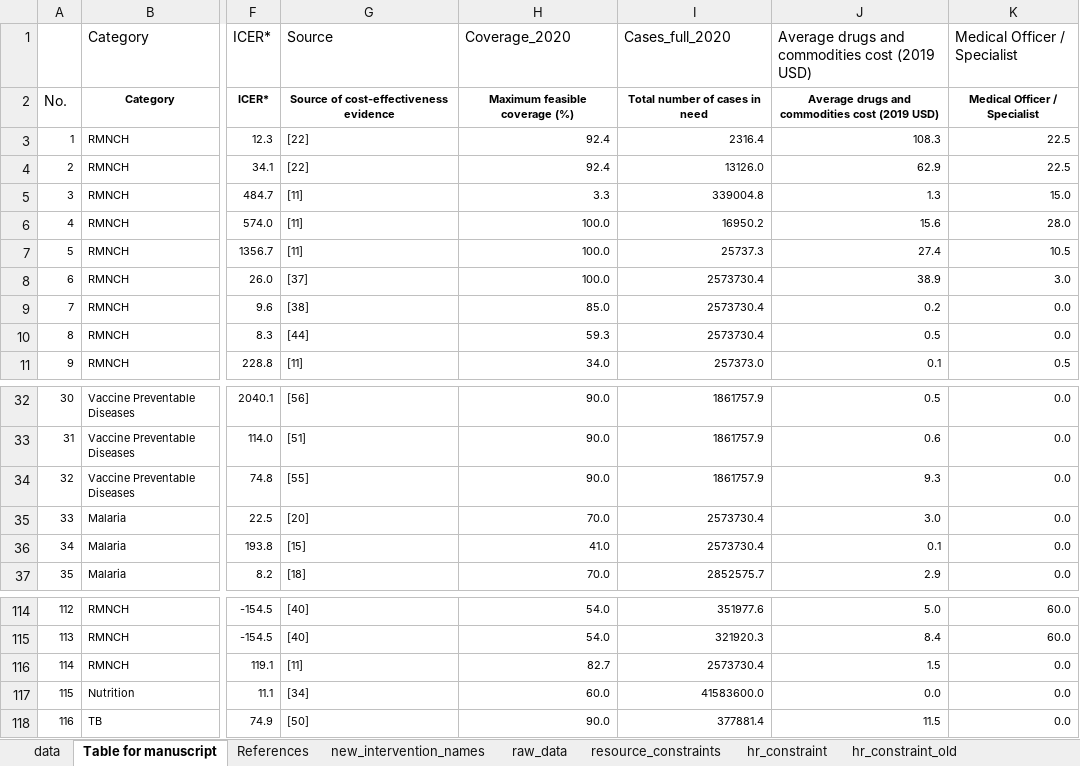
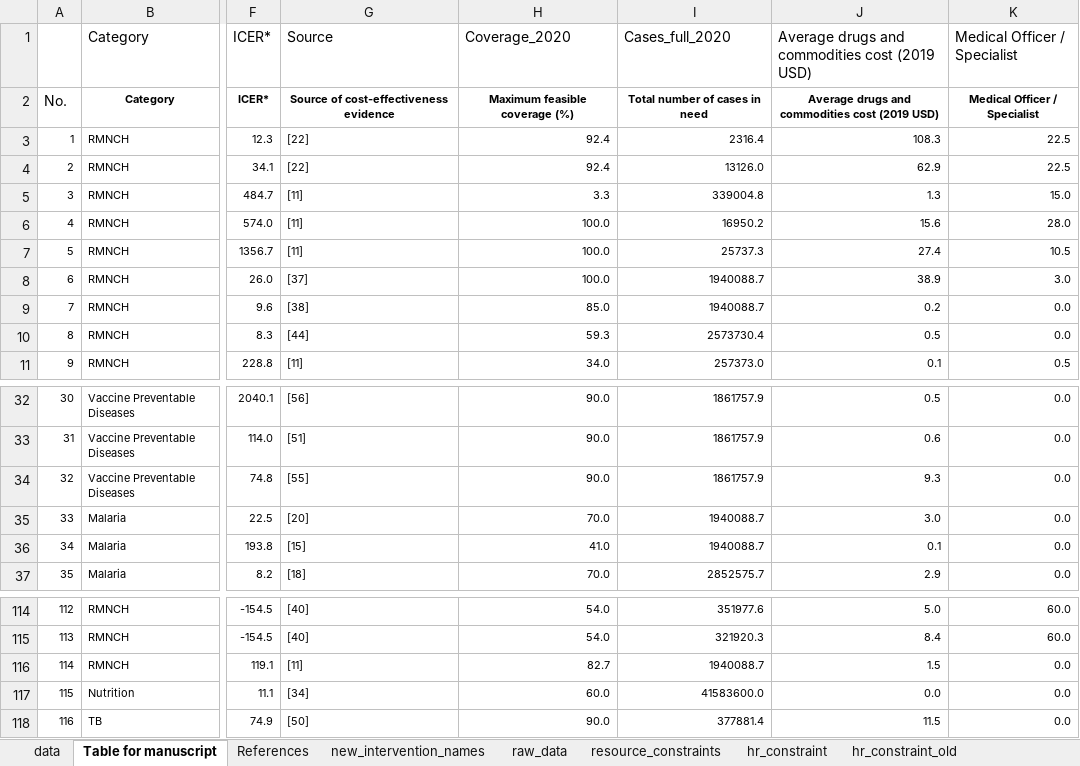
Before and after one commit to sakshimohan/uganda_hbp, an Excel workbook: 2_data/hbp_data_clean_v2.xlsx, sheet Table for manuscript, drawn as a sheet; only a part is shown, gaps mark what is left out; values as stored, in another font and other column widths than the file's, no borders; the diff names each change by its address in the sheet, - before the commit and + after, or states it on an @@ line.

```diff
--- a/2_data/hbp_data_clean_v2.xlsx (sheet Table for manuscript)
+++ b/2_data/hbp_data_clean_v2.xlsx (sheet Table for manuscript)
-I8:I9 (Cases_full_2020): 2573730.4
+I8:I9 (Cases_full_2020): 1940088.7
-I35:I36 (Cases_full_2020): 2573730.4
+I35:I36 (Cases_full_2020): 1940088.7
-I116 (Cases_full_2020): 2573730.4
+I116 (Cases_full_2020): 1940088.7
```
Also changed, not shown: sheet raw_data, sheet data.
